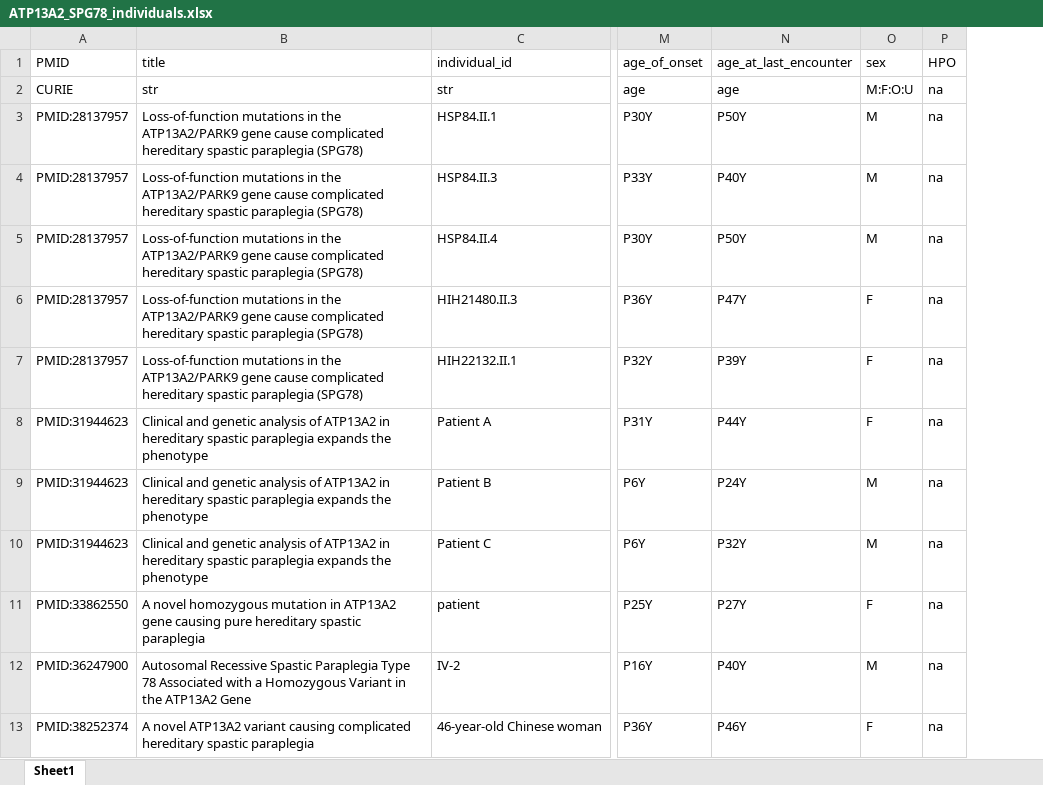
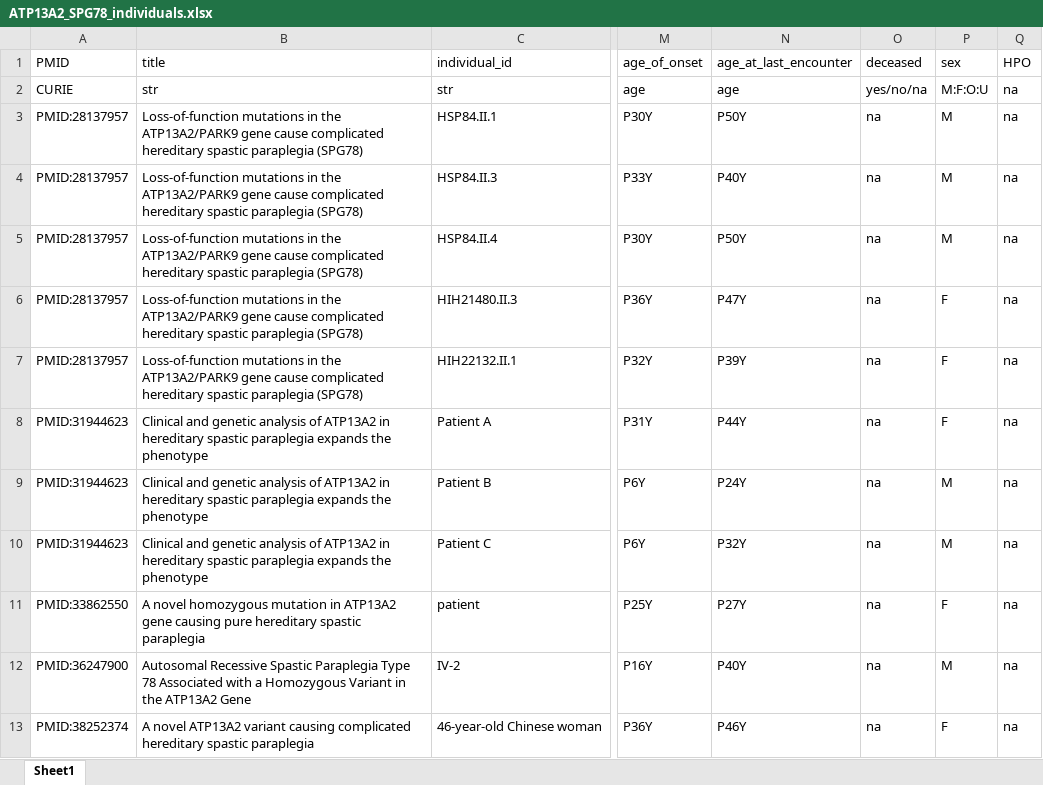
Before and after one commit to monarch-initiative/phenopacket-store, an Excel workbook: notebooks/ATP13A2/input/ATP13A2_SPG78_individuals.xlsx, sheet Sheet1, drawn as a sheet; only a part is shown, gaps mark what is left out; values as stored, in another font and other column widths than the file's, no borders; the diff names each change by its address in the sheet, - before the commit and + after, or states it on an @@ line.

```diff
--- a/notebooks/ATP13A2/input/ATP13A2_SPG78_individuals.xlsx (sheet Sheet1)
+++ b/notebooks/ATP13A2/input/ATP13A2_SPG78_individuals.xlsx (sheet Sheet1)
+column O, rows 1-13: deceased | yes/no/na | na | na | na | na | na | na | na | na | na | na | na
```
Also changed, not shown: notebooks/ATP13A2/input/ATP13A2_Kufor_Rakeb_individuals.xlsx, 46 other files.
